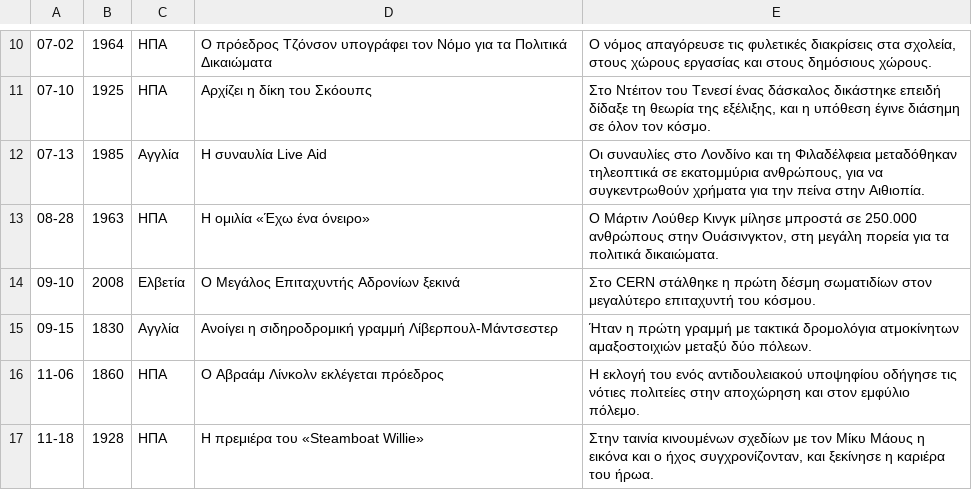
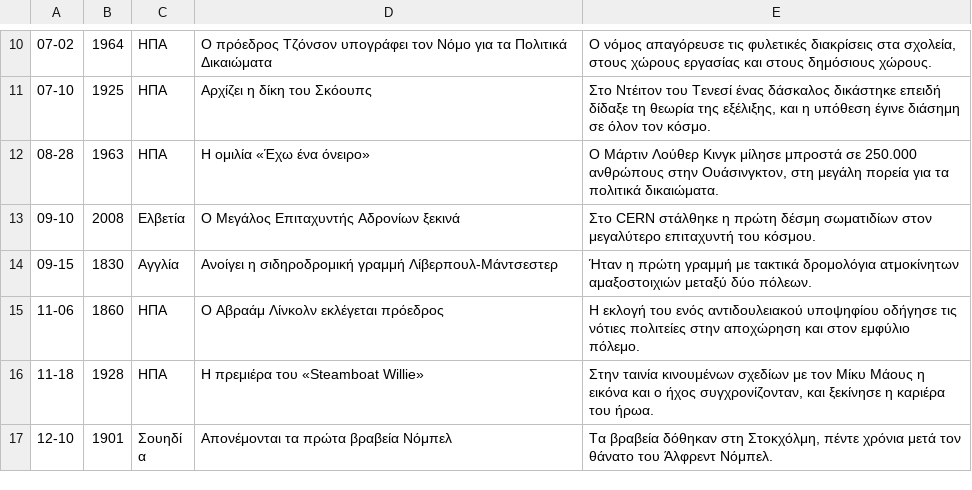
Before and after one commit to giorstergiopoulos-design/san-shmera, a TSV file: data/events/events-5.tsv, drawn as a sheet; only a part is shown, gaps mark what is left out; the shorter side is filled out with more unchanged rows; the diff names each change by its address in the sheet, - before the commit and + after, or states it on an @@ line.

```diff
--- a/data/events/events-5.tsv
+++ b/data/events/events-5.tsv
-row 12: 07-13 | 1985 | Αγγλία | Η συναυλία Live Aid | Οι συναυλίες στο Λονδίνο και τη Φιλαδέλφεια μεταδόθηκαν τηλεοπτικά σε εκατομμύρια ανθρώπους, για να συγκεντρωθούν χρήματα για την πείνα στην Αιθιοπία.
```
Also changed, not shown: 14 other files.
